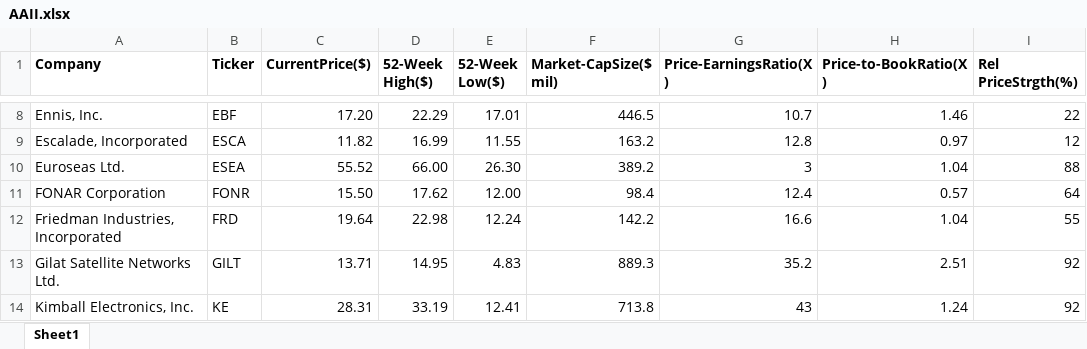
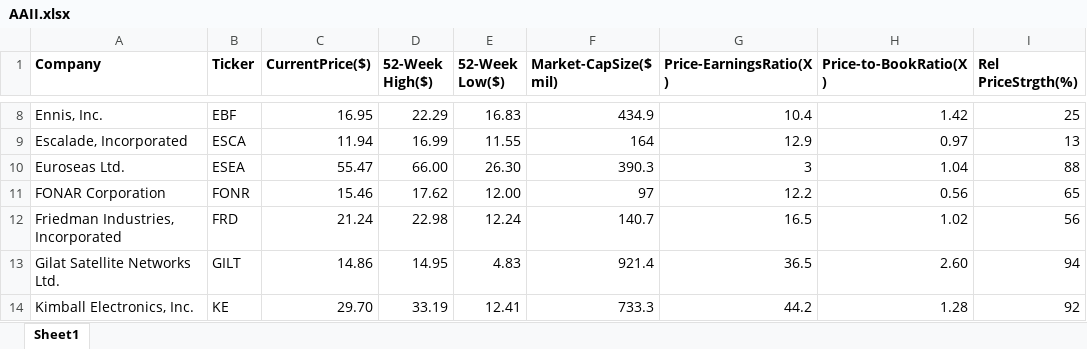
Before and after one commit to rickshilling/shadowPortfolio, an Excel workbook: AAII.xlsx, sheet Sheet1, drawn as a sheet; only a part is shown, gaps mark what is left out; values as stored, in another font and other column widths than the file's, no borders; charts and pictures not drawn; the diff covers the shown part only; the diff names each change by its address in the sheet, - before the commit and + after, or states it on an @@ line.

```diff
--- a/AAII.xlsx (sheet Sheet1)
+++ b/AAII.xlsx (sheet Sheet1)
-C8 (CurrentPrice($)): 17.20
+C8 (CurrentPrice($)): 16.95
-E8 (52-Week Low($)): 17.01
+E8 (52-Week Low($)): 16.83
-F8 (Market-CapSize($ mil)): 446.5
+F8 (Market-CapSize($ mil)): 434.9
-G8 (Price-EarningsRatio(X)): 10.7
+G8 (Price-EarningsRatio(X)): 10.4
-H8 (Price-to-BookRatio(X)): 1.46
+H8 (Price-to-BookRatio(X)): 1.42
-I8 (Rel PriceStrgth(%)): 22
+I8 (Rel PriceStrgth(%)): 25
-C9 (CurrentPrice($)): 11.82
+C9 (CurrentPrice($)): 11.94
-F9 (Market-CapSize($ mil)): 163.2
+F9 (Market-CapSize($ mil)): 164
-G9 (Price-EarningsRatio(X)): 12.8
+G9 (Price-EarningsRatio(X)): 12.9
-I9 (Rel PriceStrgth(%)): 12
+I9 (Rel PriceStrgth(%)): 13
-C10 (CurrentPrice($)): 55.52
+C10 (CurrentPrice($)): 55.47
-F10 (Market-CapSize($ mil)): 389.2
+F10 (Market-CapSize($ mil)): 390.3
-C11 (CurrentPrice($)): 15.50
+C11 (CurrentPrice($)): 15.46
-F11 (Market-CapSize($ mil)): 98.4
+F11 (Market-CapSize($ mil)): 97
-G11 (Price-EarningsRatio(X)): 12.4
+G11 (Price-EarningsRatio(X)): 12.2
-H11 (Price-to-BookRatio(X)): 0.57
+H11 (Price-to-BookRatio(X)): 0.56
-I11 (Rel PriceStrgth(%)): 64
+I11 (Rel PriceStrgth(%)): 65
-C12 (CurrentPrice($)): 19.64
+C12 (CurrentPrice($)): 21.24
-F12 (Market-CapSize($ mil)): 142.2
+F12 (Market-CapSize($ mil)): 140.7
-G12 (Price-EarningsRatio(X)): 16.6
+G12 (Price-EarningsRatio(X)): 16.5
-H12 (Price-to-BookRatio(X)): 1.04
+H12 (Price-to-BookRatio(X)): 1.02
-I12 (Rel PriceStrgth(%)): 55
+I12 (Rel PriceStrgth(%)): 56
-C13 (CurrentPrice($)): 13.71
+C13 (CurrentPrice($)): 14.86
-F13 (Market-CapSize($ mil)): 889.3
+F13 (Market-CapSize($ mil)): 921.4
-G13 (Price-EarningsRatio(X)): 35.2
+G13 (Price-EarningsRatio(X)): 36.5
-H13 (Price-to-BookRatio(X)): 2.51
+H13 (Price-to-BookRatio(X)): 2.60
-I13 (Rel PriceStrgth(%)): 92
+I13 (Rel PriceStrgth(%)): 94
-C14 (CurrentPrice($)): 28.31
+C14 (CurrentPrice($)): 29.70
-F14 (Market-CapSize($ mil)): 713.8
+F14 (Market-CapSize($ mil)): 733.3
-G14 (Price-EarningsRatio(X)): 43
+G14 (Price-EarningsRatio(X)): 44.2
-H14 (Price-to-BookRatio(X)): 1.24
+H14 (Price-to-BookRatio(X)): 1.28
```
Also changed, not shown: 100 edited cells elsewhere in this sheet, TransactionHistory.xlsx, 1 other file.
